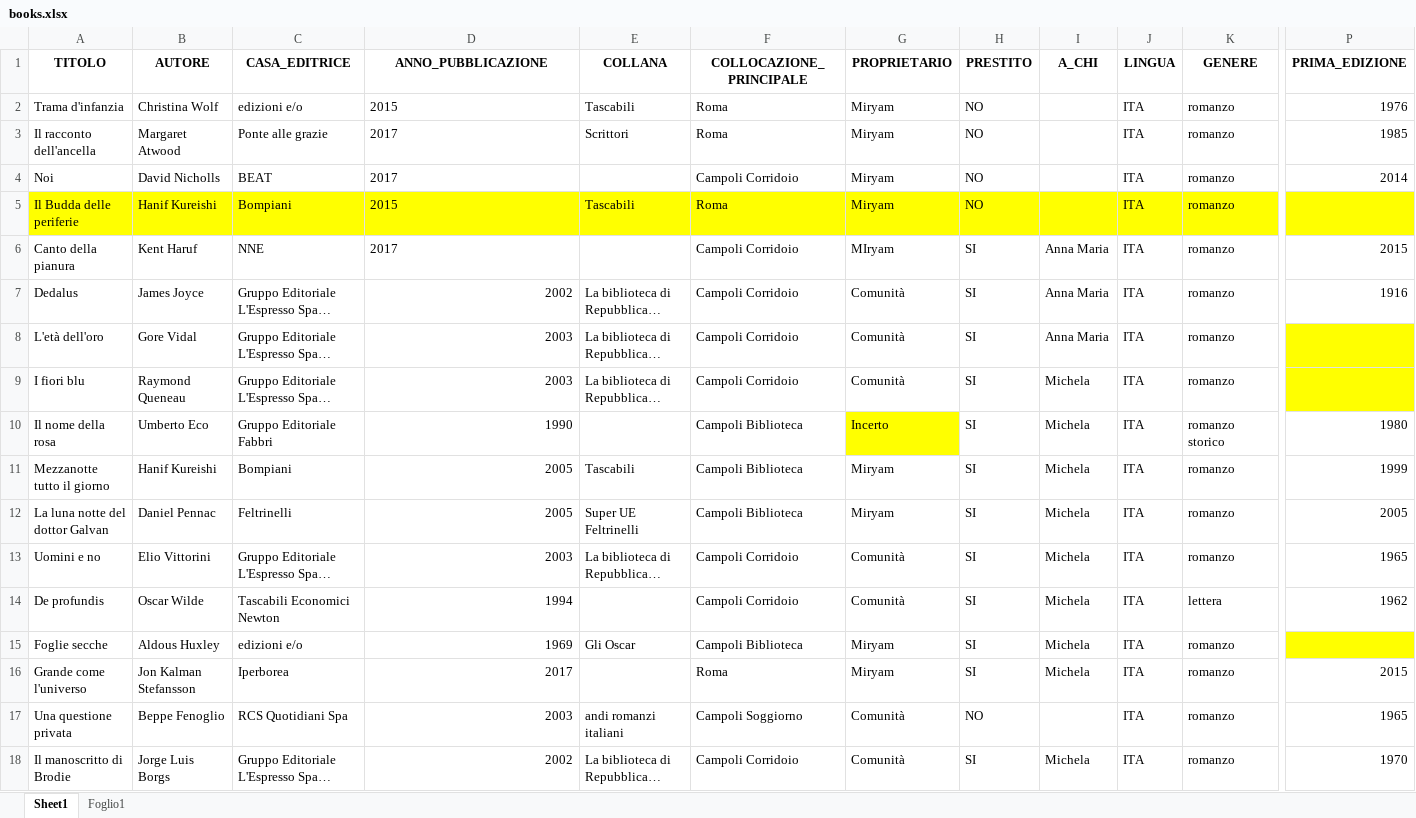
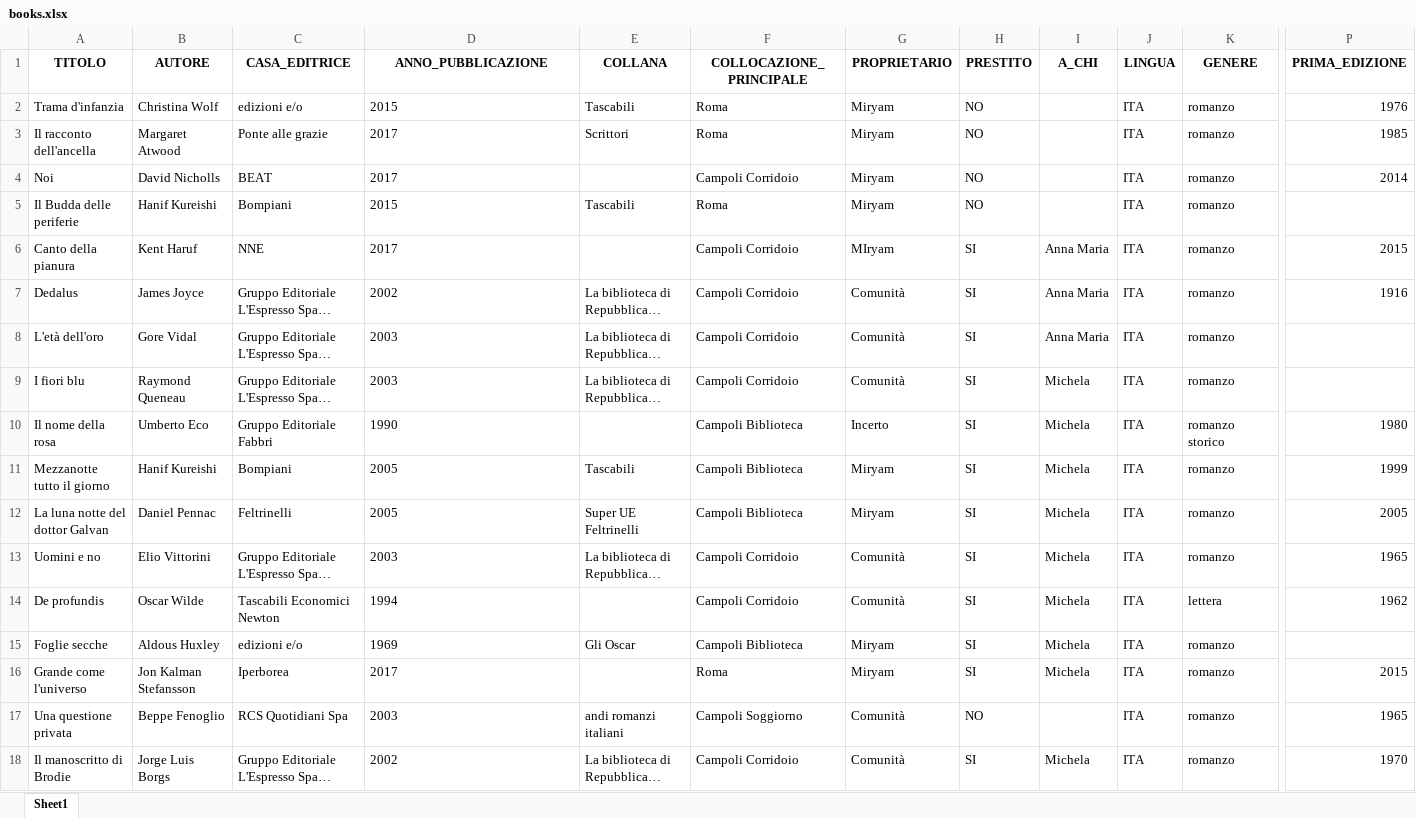
Before and after one commit to mcih/LibraryColleInsu, an Excel workbook: data/books.xlsx, sheet Sheet1, drawn as a sheet; only a part is shown, gaps mark what is left out; long unchanged cells end in …; values as stored, in another font and other column widths than the file's, no borders; the diff covers the shown part only; the diff names each change by its address in the sheet, - before the commit and + after, or states it on an @@ line.

```diff
--- a/data/books.xlsx (sheet Sheet1)
+++ b/data/books.xlsx (sheet Sheet1)
-sheet tab: Foglio1
-A5:P5 fill: #FFFF00
+A5:P5 fill: none
-D7:D18 alignment: right
+D7:D18 alignment: left
-P8:P9 fill: #FFFF00
+P8:P9 fill: none
-G10 fill: #FFFF00
+G10 fill: none
-P15 fill: #FFFF00
+P15 fill: none
```
Also changed, not shown: cell formats elsewhere in this sheet, 3 other files.
